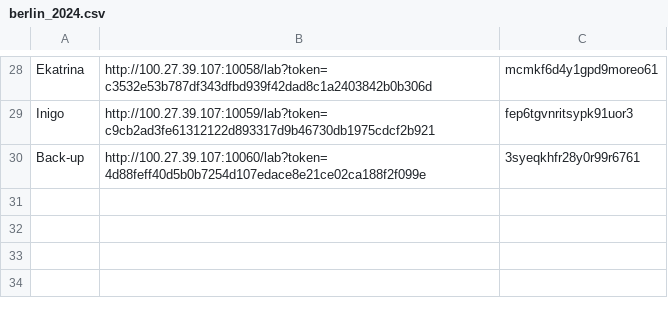
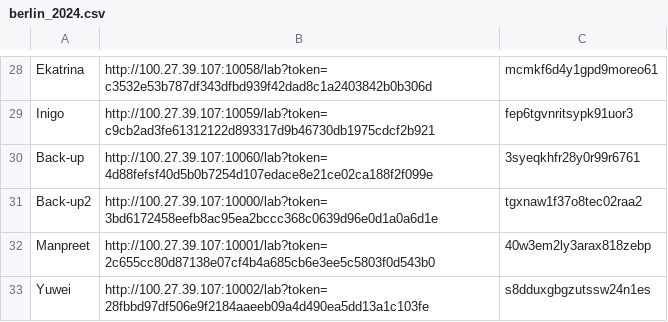
Before and after one commit to statgenetics/statgen-courses, a CSV file: .github/workflows/berlin_2024.csv, drawn as a sheet; only a part is shown, gaps mark what is left out.

Commit message:
update berlin_2024.csv

```diff
--- a/.github/workflows/berlin_2024.csv
+++ b/.github/workflows/berlin_2024.csv
@@ -29,2 +29,5 @@ Ekatrina,http://100.27.39.107:10058/lab?token=c3532e53b787df343dfbd939f42dad8c1a
 Inigo,http://100.27.39.107:10059/lab?token=c9cb2ad3fe61312122d893317d9b46730db1975cdcf2b921,fep6tgvnritsypk91uor3
-Back-up,http://100.27.39.107:10060/lab?token=4d88feff40d5b0b7254d107edace8e21ce02ca188f2f099e,3syeqkhfr28y0r99r6761
+Back-up,http://100.27.39.107:10060/lab?token=4d88fefsf40d5b0b7254d107edace8e21ce02ca188f2f099e,3syeqkhfr28y0r99r6761
+Back-up2,http://100.27.39.107:10000/lab?token=3bd6172458eefb8ac95ea2bccc368c0639d96e0d1a0a6d1e,tgxnaw1f37o8tec02raa2
+Manpreet,http://100.27.39.107:10001/lab?token=2c655cc80d87138e07cf4b4a685cb6e3ee5c5803f0d543b0,40w3em2ly3arax818zebp
+Yuwei,http://100.27.39.107:10002/lab?token=28fbbd97df506e9f2184aaeeb09a4d490ea5dd13a1c103fe,s8dduxgbgzutssw24n1es
```
